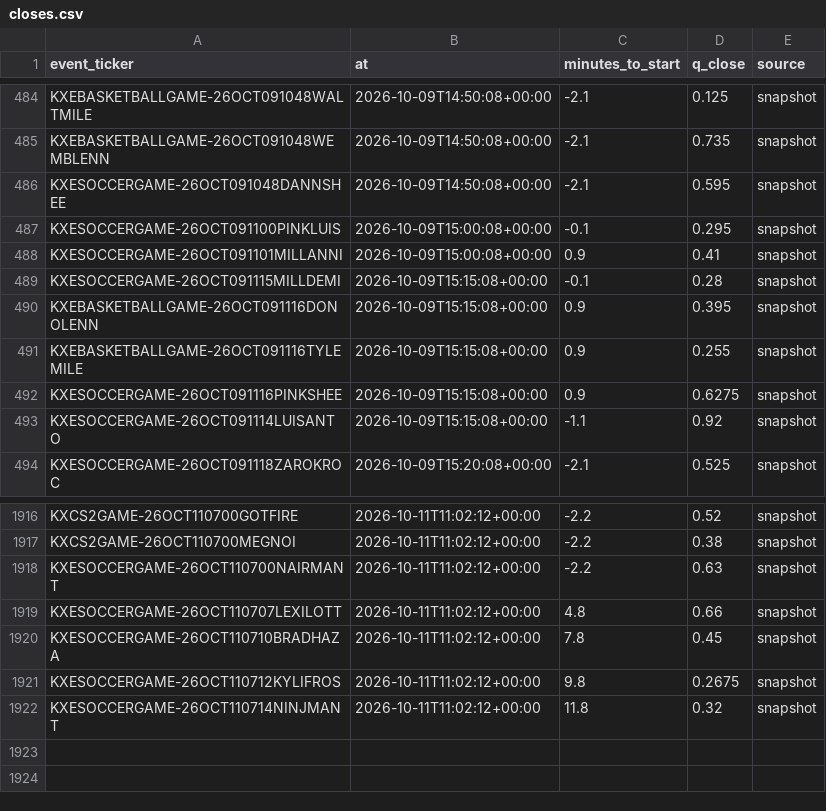
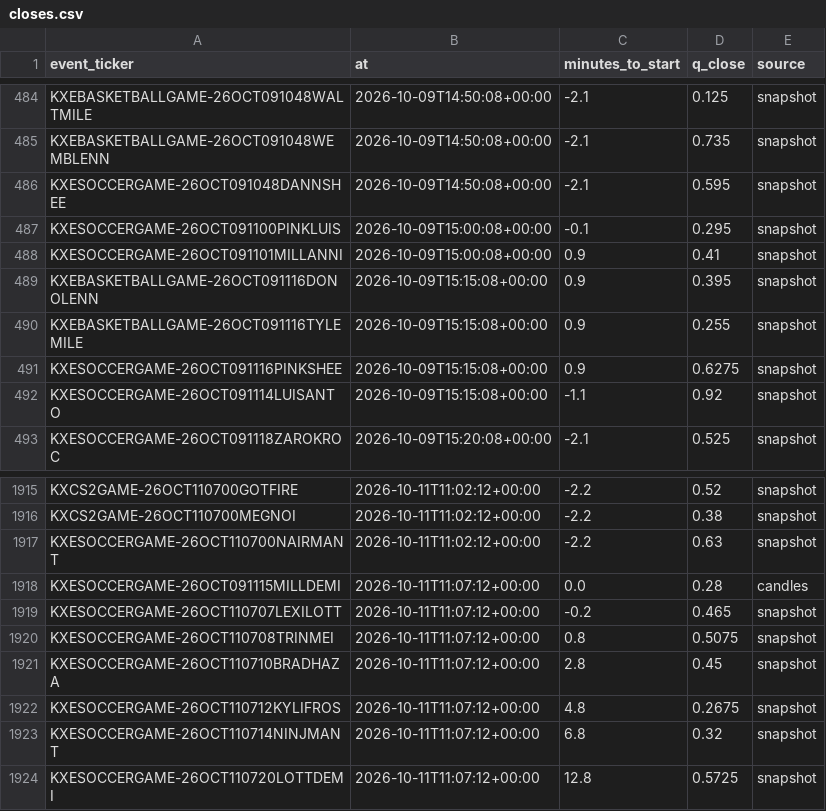
Before and after one commit to nathangin/esports-betting, a CSV file: state/paper/closes.csv, drawn as a sheet; only a part is shown, gaps mark what is left out.

```diff
--- a/state/paper/closes.csv
+++ b/state/paper/closes.csv
@@ -488,3 +488,2 @@ KXESOCCERGAME-26OCT091100PINKLUIS,2026-10-09T15:00:08+00:00,-0.1,0.295,snapshot
 KXESOCCERGAME-26OCT091101MILLANNI,2026-10-09T15:00:08+00:00,0.9,0.41,snapshot
-KXESOCCERGAME-26OCT091115MILLDEMI,2026-10-09T15:15:08+00:00,-0.1,0.28,snapshot
 KXEBASKETBALLGAME-26OCT091116DONOLENN,2026-10-09T15:15:08+00:00,0.9,0.395,snapshot
@@ -1918,5 +1917,8 @@ KXCS2GAME-26OCT110700MEGNOI,2026-10-11T11:02:12+00:00,-2.2,0.38,snapshot
 KXESOCCERGAME-26OCT110700NAIRMANT,2026-10-11T11:02:12+00:00,-2.2,0.63,snapshot
-KXESOCCERGAME-26OCT110707LEXILOTT,2026-10-11T11:02:12+00:00,4.8,0.66,snapshot
-KXESOCCERGAME-26OCT110710BRADHAZA,2026-10-11T11:02:12+00:00,7.8,0.45,snapshot
-KXESOCCERGAME-26OCT110712KYLIFROS,2026-10-11T11:02:12+00:00,9.8,0.2675,snapshot
-KXESOCCERGAME-26OCT110714NINJMANT,2026-10-11T11:02:12+00:00,11.8,0.32,snapshot
+KXESOCCERGAME-26OCT091115MILLDEMI,2026-10-11T11:07:12+00:00,0.0,0.28,candles
+KXESOCCERGAME-26OCT110707LEXILOTT,2026-10-11T11:07:12+00:00,-0.2,0.465,snapshot
+KXESOCCERGAME-26OCT110708TRINMEI,2026-10-11T11:07:12+00:00,0.8,0.5075,snapshot
+KXESOCCERGAME-26OCT110710BRADHAZA,2026-10-11T11:07:12+00:00,2.8,0.45,snapshot
+KXESOCCERGAME-26OCT110712KYLIFROS,2026-10-11T11:07:12+00:00,4.8,0.2675,snapshot
+KXESOCCERGAME-26OCT110714NINJMANT,2026-10-11T11:07:12+00:00,6.8,0.32,snapshot
+KXESOCCERGAME-26OCT110720LOTTDEMI,2026-10-11T11:07:12+00:00,12.8,0.5725,snapshot
```
Also changed, not shown: 6 other files.
